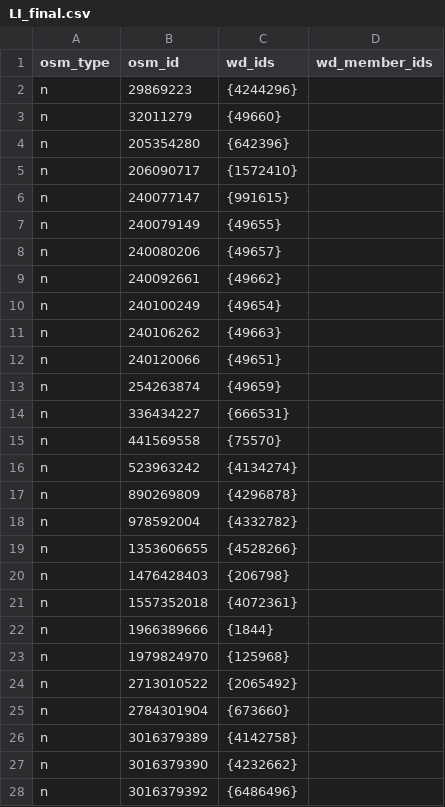
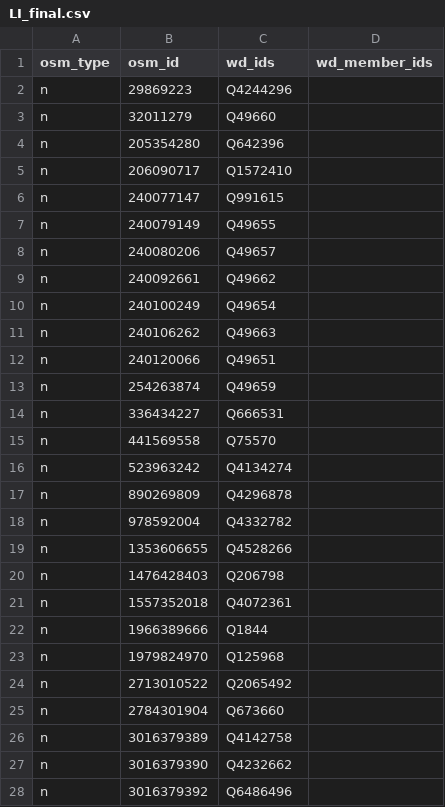
Before and after one commit to OSMBrasil/simple-osmWd2csv, a CSV file: data/LI_final.csv, drawn as a sheet; only a part is shown; the diff covers the shown part only.

```diff
--- a/data/LI_final.csv
+++ b/data/LI_final.csv
@@ -1,28 +1,28 @@
 osm_type,osm_id,wd_ids,wd_member_ids
-n,29869223,{4244296},
-n,32011279,{49660},
-n,205354280,{642396},
-n,206090717,{1572410},
-n,240077147,{991615},
-n,240079149,{49655},
-n,240080206,{49657},
-n,240092661,{49662},
-n,240100249,{49654},
-n,240106262,{49663},
-n,240120066,{49651},
-n,254263874,{49659},
-n,336434227,{666531},
-n,441569558,{75570},
-n,523963242,{4134274},
-n,890269809,{4296878},
-n,978592004,{4332782},
-n,1353606655,{4528266},
-n,1476428403,{206798},
-n,1557352018,{4072361},
-n,1966389666,{1844},
-n,1979824970,{125968},
-n,2713010522,{2065492},
-n,2784301904,{673660},
-n,3016379389,{4142758},
-n,3016379390,{4232662},
-n,3016379392,{6486496},
+n,29869223,Q4244296,
+n,32011279,Q49660,
+n,205354280,Q642396,
+n,206090717,Q1572410,
+n,240077147,Q991615,
+n,240079149,Q49655,
+n,240080206,Q49657,
+n,240092661,Q49662,
+n,240100249,Q49654,
+n,240106262,Q49663,
+n,240120066,Q49651,
+n,254263874,Q49659,
+n,336434227,Q666531,
+n,441569558,Q75570,
+n,523963242,Q4134274,
+n,890269809,Q4296878,
+n,978592004,Q4332782,
+n,1353606655,Q4528266,
+n,1476428403,Q206798,
+n,1557352018,Q4072361,
+n,1966389666,Q1844,
+n,1979824970,Q125968,
+n,2713010522,Q2065492,
+n,2784301904,Q673660,
+n,3016379389,Q4142758,
+n,3016379390,Q4232662,
+n,3016379392,Q6486496,
```
Also changed, not shown: 67 edited cells elsewhere in this file, 1 other file.
